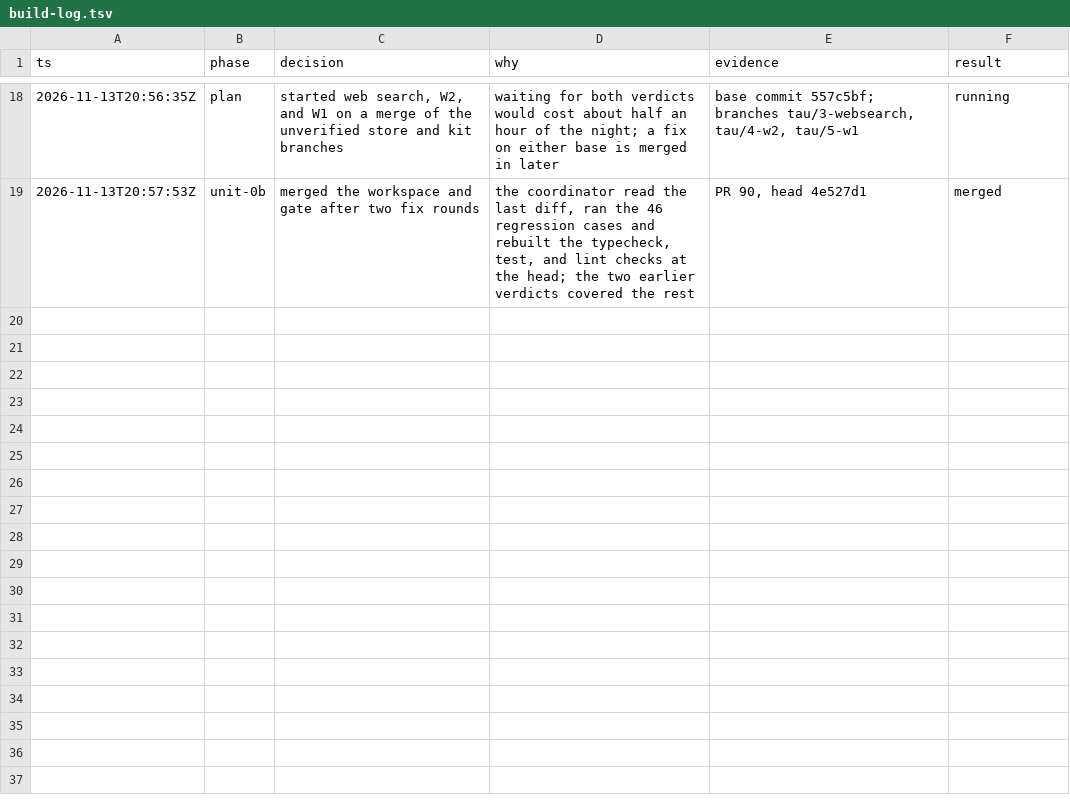
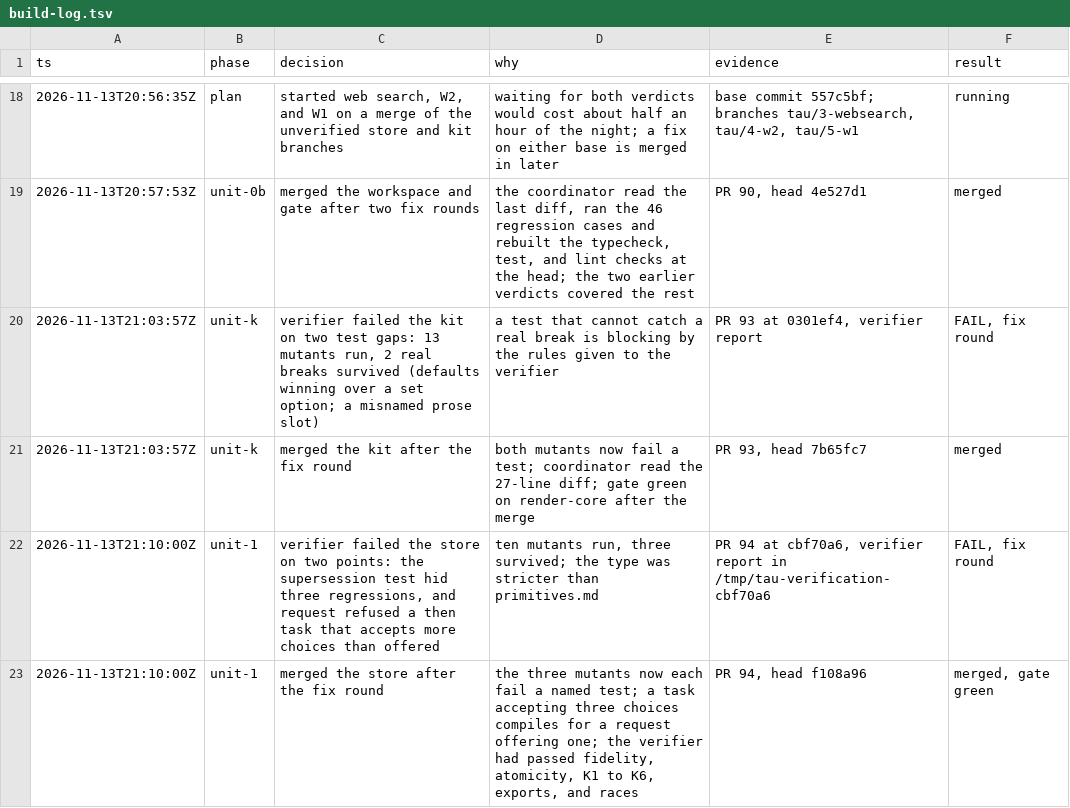
Before and after one commit to vicrdguez/render, a TSV file: docs/core/build-log.tsv, drawn as a sheet; only a part is shown, gaps mark what is left out.

Commit message:
docs: log the store and kit merges

```diff
--- a/docs/core/build-log.tsv
+++ b/docs/core/build-log.tsv
@@ -19 +19,5 @@ ts	phase	decision	why	evidence	result
 2026-11-13T20:57:53Z	unit-0b	merged the workspace and gate after two fix rounds	the coordinator read the last diff, ran the 46 regression cases and rebuilt the typecheck, test, and lint checks at the head; the two earlier verdicts covered the rest	PR 90, head 4e527d1	merged
+2026-11-13T21:03:57Z	unit-k	verifier failed the kit on two test gaps: 13 mutants run, 2 real breaks survived (defaults winning over a set option; a misnamed prose slot)	a test that cannot catch a real break is blocking by the rules given to the verifier	PR 93 at 0301ef4, verifier report	FAIL, fix round
+2026-11-13T21:03:57Z	unit-k	merged the kit after the fix round	both mutants now fail a test; coordinator read the 27-line diff; gate green on render-core after the merge	PR 93, head 7b65fc7	merged
+2026-11-13T21:10:00Z	unit-1	verifier failed the store on two points: the supersession test hid three regressions, and request refused a then task that accepts more choices than offered	ten mutants run, three survived; the type was stricter than primitives.md	PR 94 at cbf70a6, verifier report in /tmp/tau-verification-cbf70a6	FAIL, fix round
+2026-11-13T21:10:00Z	unit-1	merged the store after the fix round	the three mutants now each fail a named test; a task accepting three choices compiles for a request offering one; the verifier had passed fidelity, atomicity, K1 to K6, exports, and races	PR 94, head f108a96	merged, gate green
```
